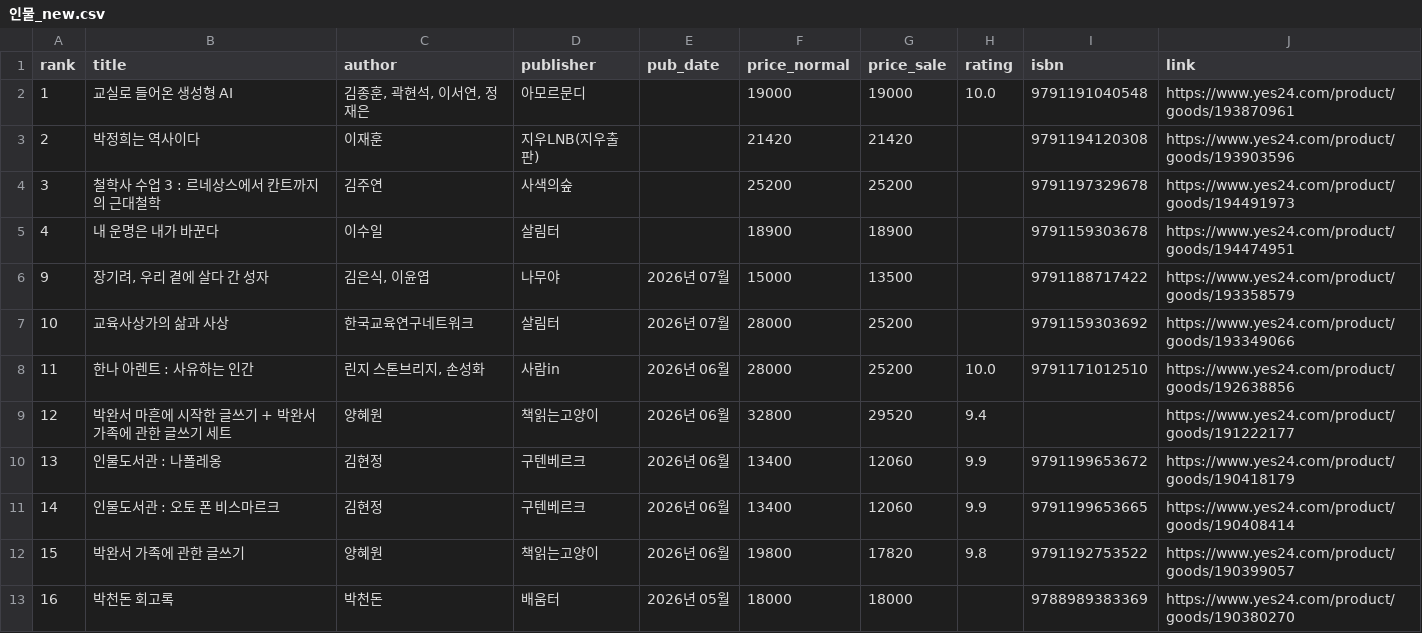
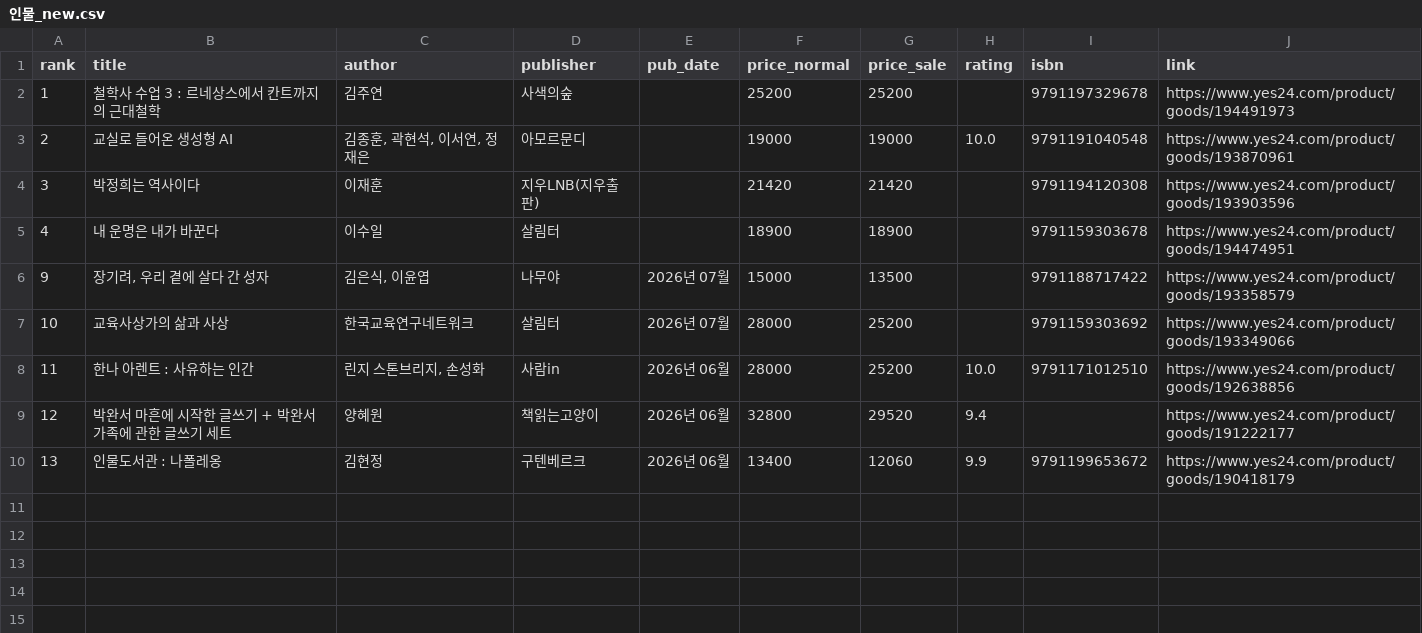
Before and after one commit to msbio79/yes24, a CSV file: data/csv/인물_new.csv, drawn as a sheet.

```diff
--- a/data/csv/인물_new.csv
+++ b/data/csv/인물_new.csv
@@ -1,5 +1,5 @@
 rank,title,author,publisher,pub_date,price_normal,price_sale,rating,isbn,link
-1,교실로 들어온 생성형 AI,"김종훈, 곽현석, 이서연, 정재은",아모르문디,,19000,19000,10.0,	9791191040548,https://www.yes24.com/product/goods/193870961
-2,박정희는 역사이다,이재훈,지우LNB(지우출판),,21420,21420,,	9791194120308,https://www.yes24.com/product/goods/193903596
-3,철학사 수업 3 : 르네상스에서 칸트까지의 근대철학,김주연,사색의숲,,25200,25200,,	9791197329678,https://www.yes24.com/product/goods/194491973
+1,철학사 수업 3 : 르네상스에서 칸트까지의 근대철학,김주연,사색의숲,,25200,25200,,	9791197329678,https://www.yes24.com/product/goods/194491973
+2,교실로 들어온 생성형 AI,"김종훈, 곽현석, 이서연, 정재은",아모르문디,,19000,19000,10.0,	9791191040548,https://www.yes24.com/product/goods/193870961
+3,박정희는 역사이다,이재훈,지우LNB(지우출판),,21420,21420,,	9791194120308,https://www.yes24.com/product/goods/193903596
 4,내 운명은 내가 바꾼다,이수일,살림터,,18900,18900,,	9791159303678,https://www.yes24.com/product/goods/194474951
@@ -10,4 +10 @@
 13,인물도서관 : 나폴레옹,김현정,구텐베르크,2026년 06월,13400,12060,9.9,	9791199653672,https://www.yes24.com/product/goods/190418179
-14,인물도서관 : 오토 폰 비스마르크,김현정,구텐베르크,2026년 06월,13400,12060,9.9,	9791199653665,https://www.yes24.com/product/goods/190408414
-15,박완서 가족에 관한 글쓰기,양혜원,책읽는고양이,2026년 06월,19800,17820,9.8,	9791192753522,https://www.yes24.com/product/goods/190399057
-16,박천돈 회고록,박천돈,배움터,2026년 05월,18000,18000,,	9788989383369,https://www.yes24.com/product/goods/190380270
```
Also changed, not shown: data/csv/국내도서_전체_new.csv, data/csv/대학교재_best.csv, 40 other files.
